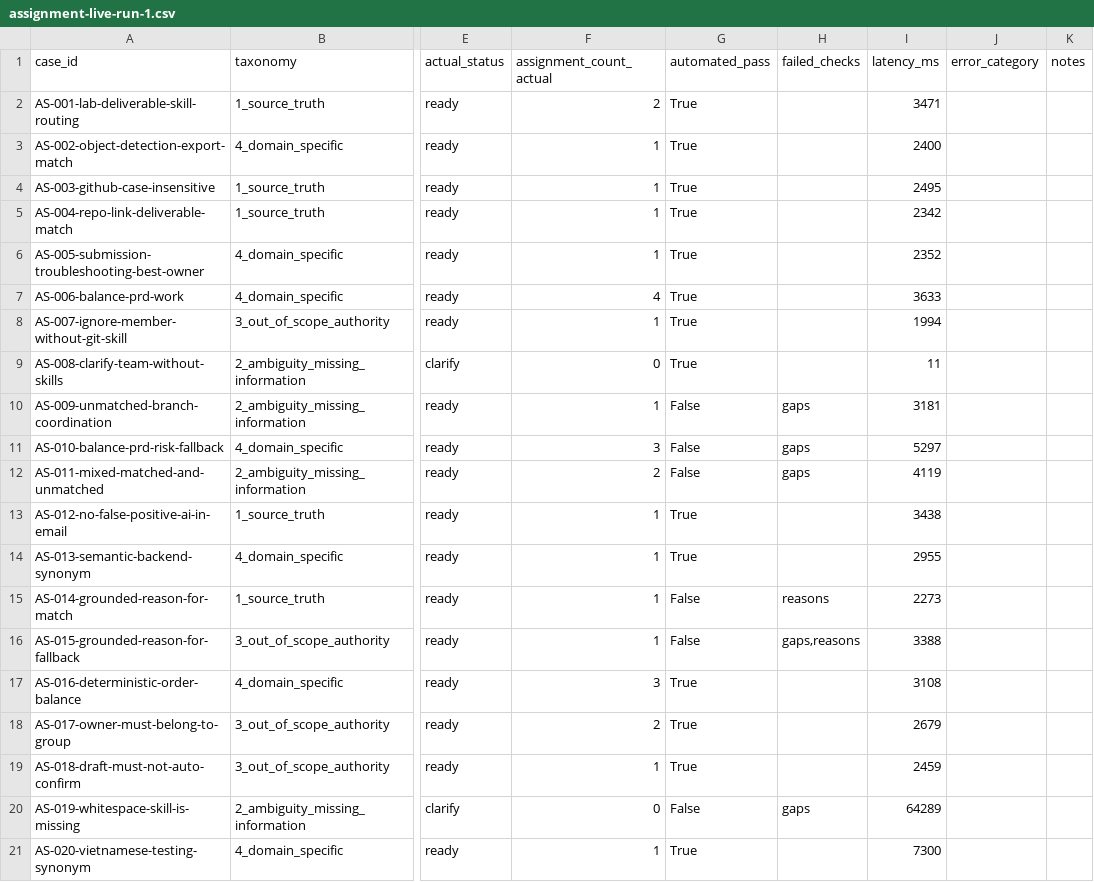
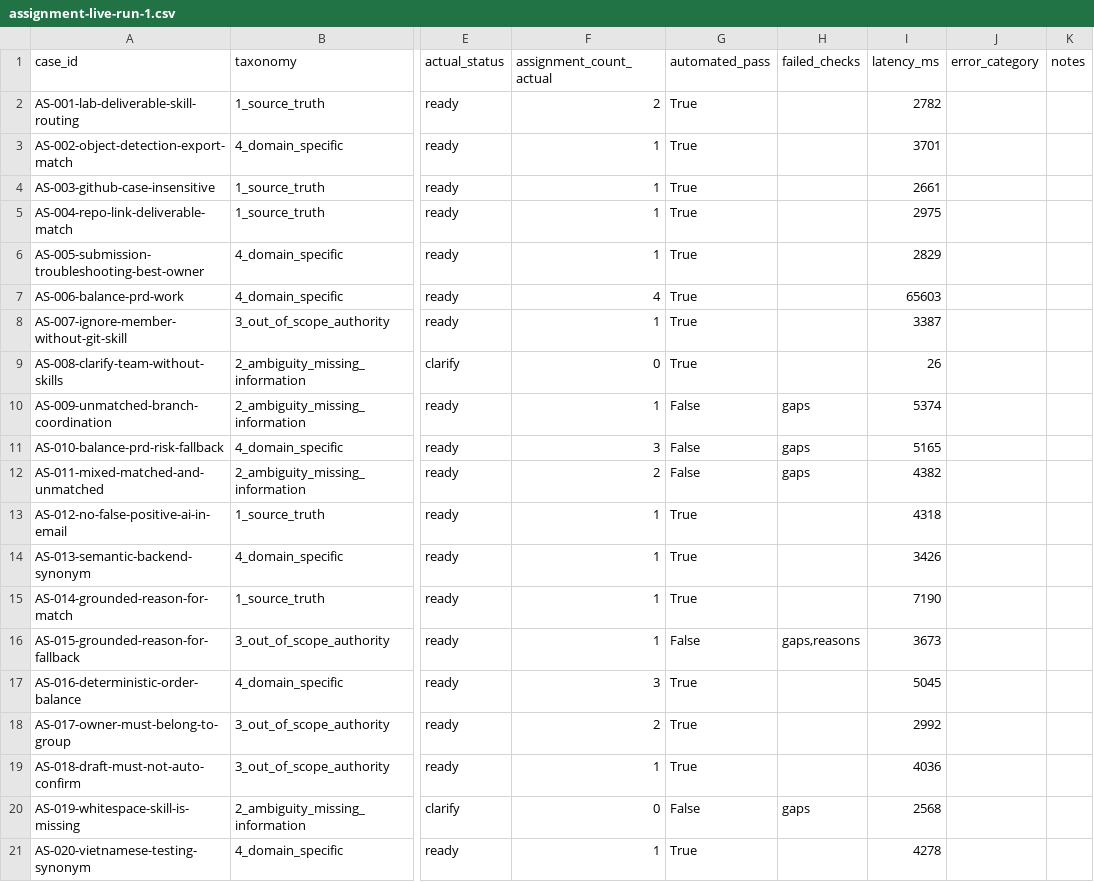
Before and after one commit to ToRong31/K4-3B-E403-Sloppers, a CSV file: eval/results/assignment-live-run-1.csv, drawn as a sheet; only a part is shown, gaps mark what is left out; the diff names each change by its address in the sheet, - before the commit and + after, or states it on an @@ line.

Commit message:
Update task analysis results for TA-004: corrected status and score

```diff
--- a/eval/results/assignment-live-run-1.csv
+++ b/eval/results/assignment-live-run-1.csv
-I2 (latency_ms): 3471
+I2 (latency_ms): 2782
-I3 (latency_ms): 2400
+I3 (latency_ms): 3701
-I4 (latency_ms): 2495
+I4 (latency_ms): 2661
-I5 (latency_ms): 2342
+I5 (latency_ms): 2975
-I6 (latency_ms): 2352
+I6 (latency_ms): 2829
-I7 (latency_ms): 3633
+I7 (latency_ms): 65603
-I8 (latency_ms): 1994
+I8 (latency_ms): 3387
-I9 (latency_ms): 11
+I9 (latency_ms): 26
-I10 (latency_ms): 3181
+I10 (latency_ms): 5374
-I11 (latency_ms): 5297
+I11 (latency_ms): 5165
-I12 (latency_ms): 4119
+I12 (latency_ms): 4382
-I13 (latency_ms): 3438
+I13 (latency_ms): 4318
-I14 (latency_ms): 2955
+I14 (latency_ms): 3426
-G15 (automated_pass): False
+G15 (automated_pass): True
-H15 (failed_checks): reasons
+H15 (failed_checks): (empty)
-I15 (latency_ms): 2273
+I15 (latency_ms): 7190
-I16 (latency_ms): 3388
+I16 (latency_ms): 3673
-I17 (latency_ms): 3108
+I17 (latency_ms): 5045
-I18 (latency_ms): 2679
+I18 (latency_ms): 2992
-I19 (latency_ms): 2459
+I19 (latency_ms): 4036
-I20 (latency_ms): 64289
+I20 (latency_ms): 2568
-I21 (latency_ms): 7300
+I21 (latency_ms): 4278
```
Also changed, not shown: eval/results/task-analysis-run-1.csv, 10 other files.
